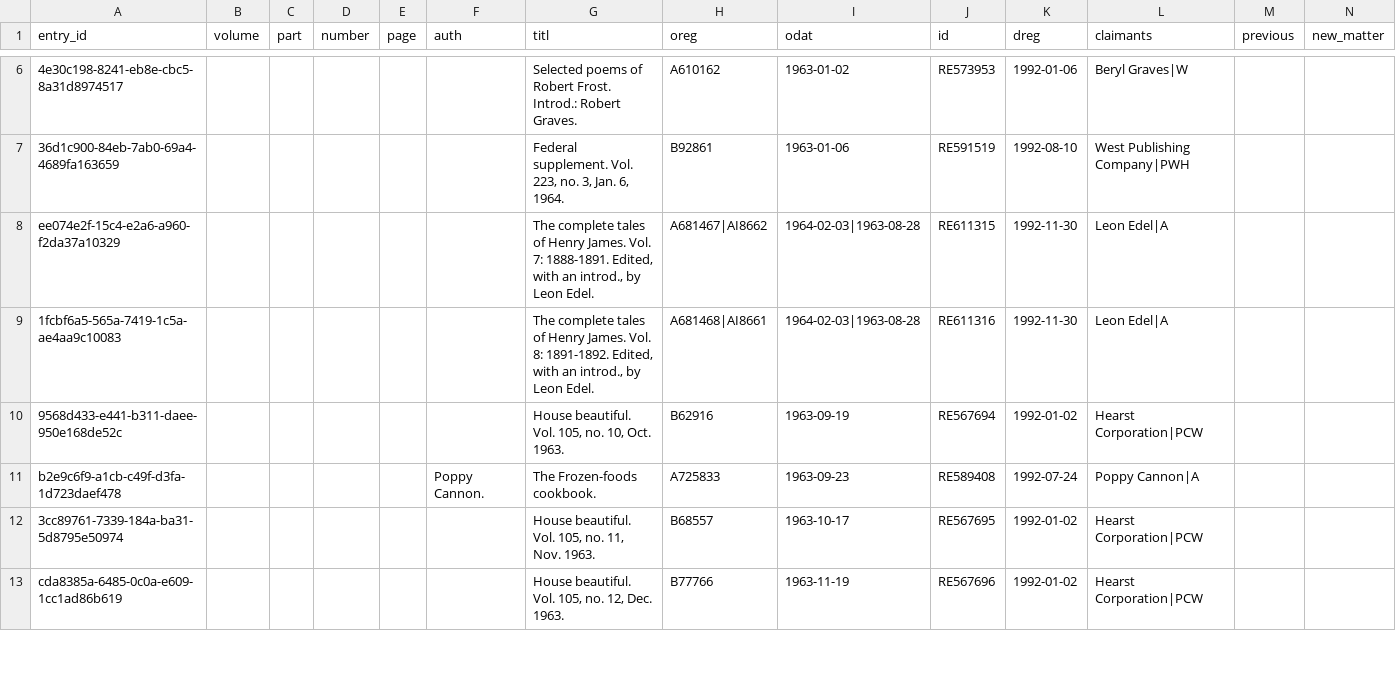
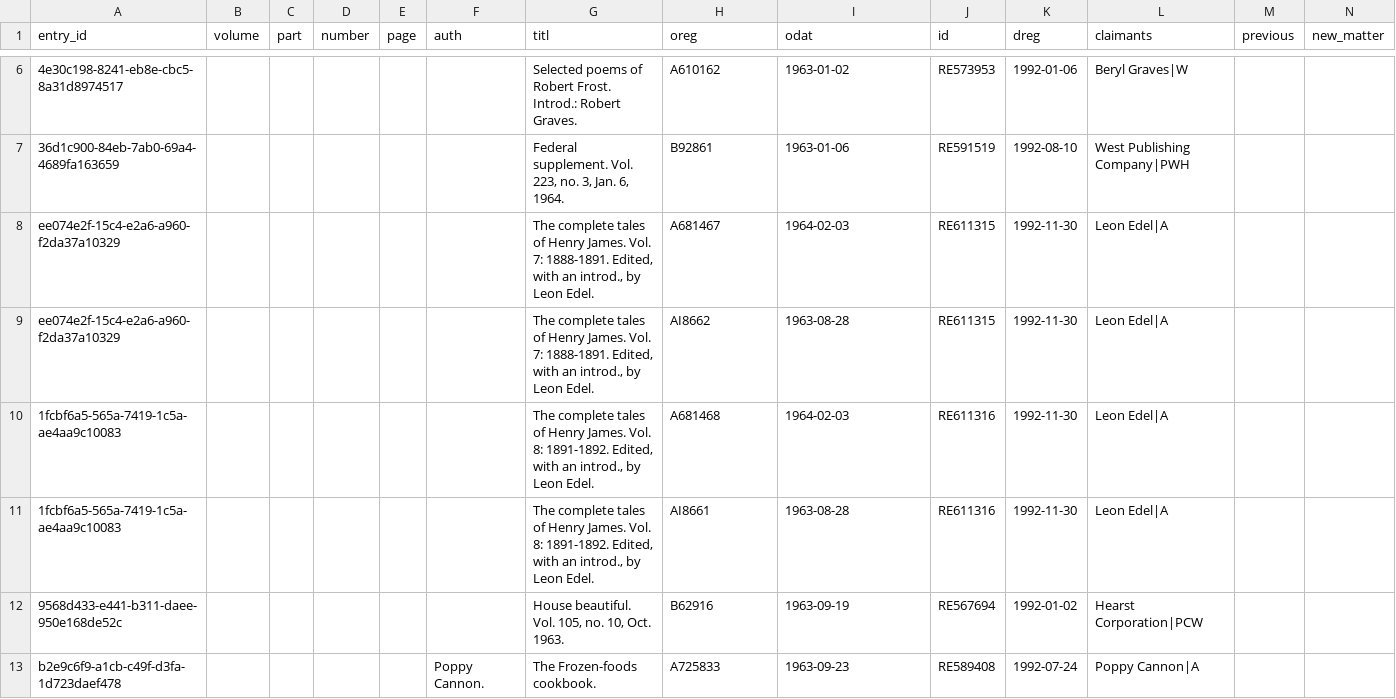
Before and after one commit to NYPL/cce-renewals, a TSV file: data/1992-from-db.tsv, drawn as a sheet; only a part is shown, gaps mark what is left out; the shorter side is filled out with more unchanged rows; addresses are those after the commit; rows hold the shown columns only; the diff names each change by its address in the sheet, - before the commit and + after, or states it on an @@ line.

```diff
--- a/data/1992-from-db.tsv
+++ b/data/1992-from-db.tsv
-H8 (oreg): A681467|AI8662
+H8 (oreg): A681467
-I8 (odat): 1964-02-03|1963-08-28
+I8 (odat): 1964-02-03
+row 9: ee074e2f-15c4-e2a6-a960-f2da37a10329 |  |  |  |  |  | The complete tales of Henry James. Vol. 7: 1888-1891. Edited, with an introd., by Leon Edel. | AI8662 | 1963-08-28 | RE611315 | 1992-11-30 | Leon Edel|A
-H10 (oreg): A681468|AI8661
+H10 (oreg): A681468
-I10 (odat): 1964-02-03|1963-08-28
+I10 (odat): 1964-02-03
+row 11: 1fcbf6a5-565a-7419-1c5a-ae4aa9c10083 |  |  |  |  |  | The complete tales of Henry James. Vol. 8: 1891-1892. Edited, with an introd., by Leon Edel. | AI8661 | 1963-08-28 | RE611316 | 1992-11-30 | Leon Edel|A
```
Also changed, not shown: data/1952-1A.tsv, 40 other files.
